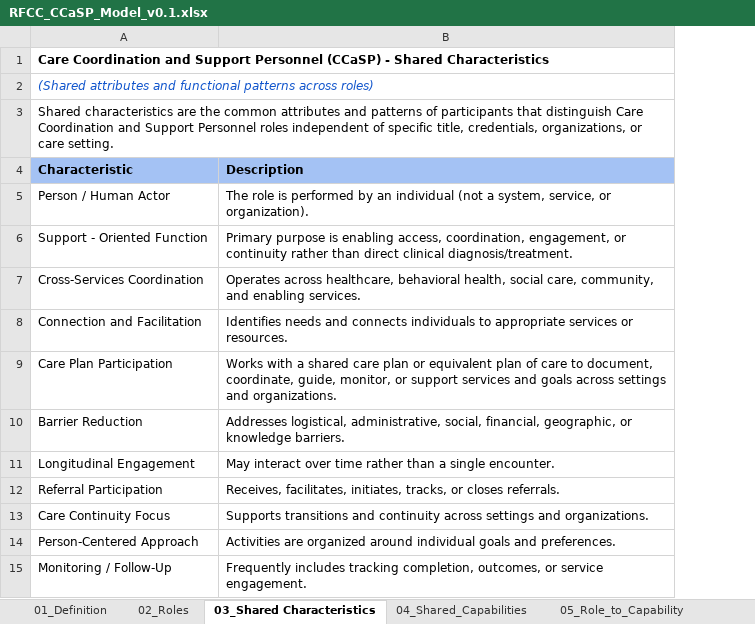
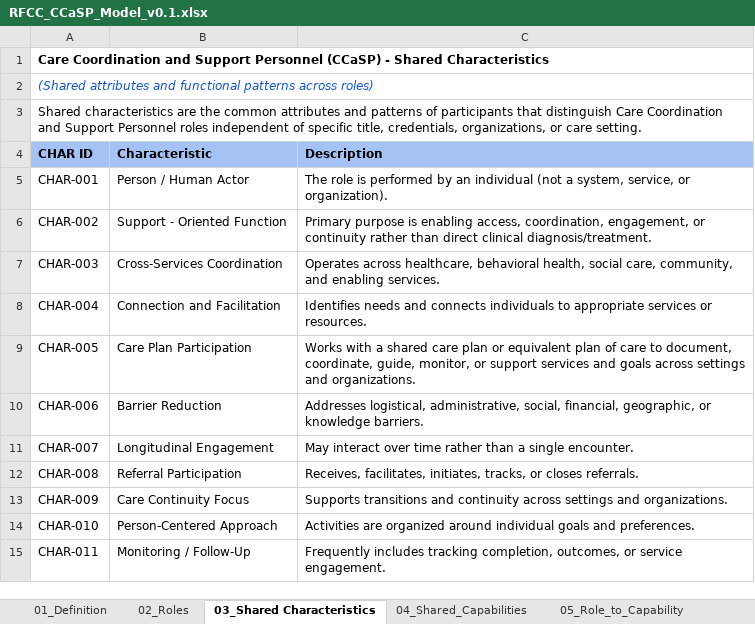
Before and after one commit to NatachaFernandez/ucm, an Excel workbook: ontology/ccasp/RFCC_CCaSP_Model_v0.1.xlsx, sheet 03_Shared Characteristics, drawn as a sheet; values as stored, in another font and other column widths than the file's, no borders; removed rows and columns are numbered as before the commit, all else as after; the diff names each change by its address in the sheet, - before the commit and + after, or states it on an @@ line.

```diff
--- a/ontology/ccasp/RFCC_CCaSP_Model_v0.1.xlsx (sheet 03_Shared Characteristics)
+++ b/ontology/ccasp/RFCC_CCaSP_Model_v0.1.xlsx (sheet 03_Shared Characteristics)
+column A (CHAR ID), rows 1-3: Care Coordination and Support Personnel (CCaSP) - Shared Characteristics | (Shared attributes and functional patterns across roles) | Shared characteristics are the common attributes and patterns of participants that distinguish Care Coordination and Support Personnel roles independent of specific title, credentials, organizations, or care setting.; rows 5-15: CHAR-001 | CHAR-002 | CHAR-003 | CHAR-004 | CHAR-005 | CHAR-006 | CHAR-007 | CHAR-008 | CHAR-009 | CHAR-010 | CHAR-011
-B1 (Characteristic): Care Coordination and Support Personnel (CCaSP) - Shared Characteristics
+B1 (Characteristic): (empty)
-A1:B1 merged
-B2 (Characteristic): (Shared attributes and functional patterns across roles)
+B2 (Characteristic): (empty)
-A2:B2 merged
-B3 (Characteristic): Shared characteristics are the common attributes and patterns of participants that distinguish Care Coordination and Support Personnel roles independent of specific title, credentials, organizations, or care setting.
+B3 (Characteristic): (empty)
-A3:B3 merged
```
Also changed, not shown: sheet 05_Role_to_Capability, sheet 02_Roles, sheet 01_Definition, sheet 04_Shared_Capabilities, other sheet tabs, 1 other file.
